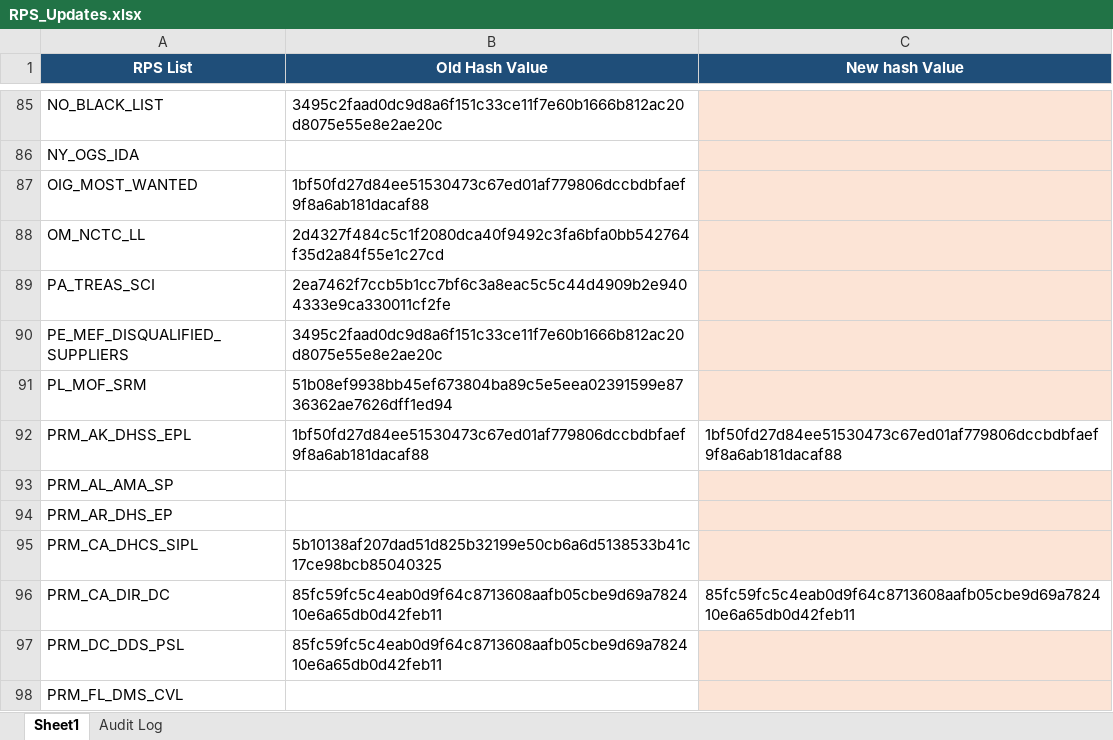
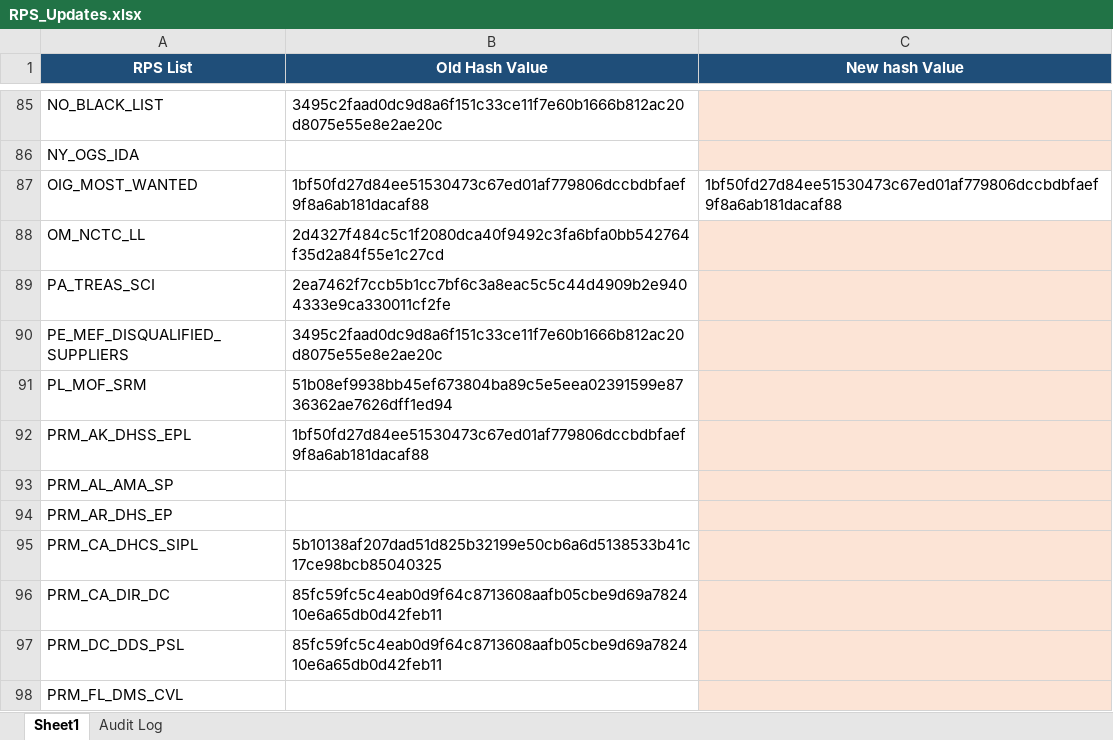
Before and after one commit to rahulraveendrannair-bot/Update-Checking-Automation, an Excel workbook: RPS_Updates.xlsx, sheet Sheet1, drawn as a sheet; only a part is shown, gaps mark what is left out; values as stored, in another font and other column widths than the file's, no borders; the diff names each change by its address in the sheet, - before the commit and + after, or states it on an @@ line.

```diff
--- a/RPS_Updates.xlsx (sheet Sheet1)
+++ b/RPS_Updates.xlsx (sheet Sheet1)
-C87 (New hash Value): (empty)
+C87 (New hash Value): 1bf50fd27d84ee51530473c67ed01af779806dccbdbfaef9f8a6ab181dacaf88
-C87 fill: #FCE4D6
+C87 fill: none
-C92 (New hash Value): 1bf50fd27d84ee51530473c67ed01af779806dccbdbfaef9f8a6ab181dacaf88
+C92 (New hash Value): (empty)
-C92 fill: none
+C92 fill: #FCE4D6
-C96 (New hash Value): 85fc59fc5c4eab0d9f64c8713608aafb05cbe9d69a782410e6a65db0d42feb11
+C96 (New hash Value): (empty)
-C96 fill: none
+C96 fill: #FCE4D6
```
Also changed, not shown: sheet Audit Log, 1 other file.
